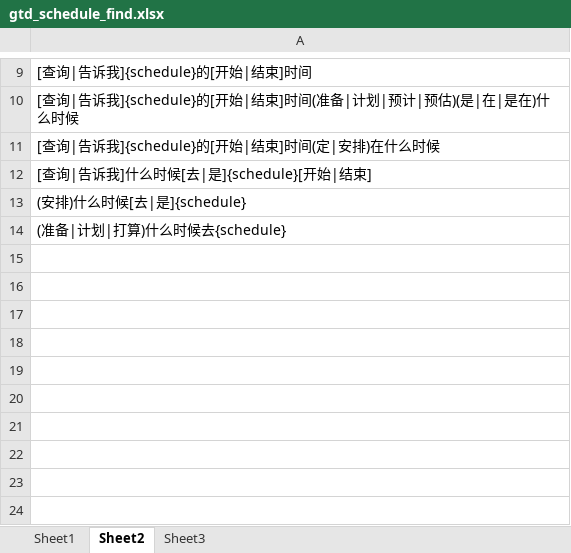
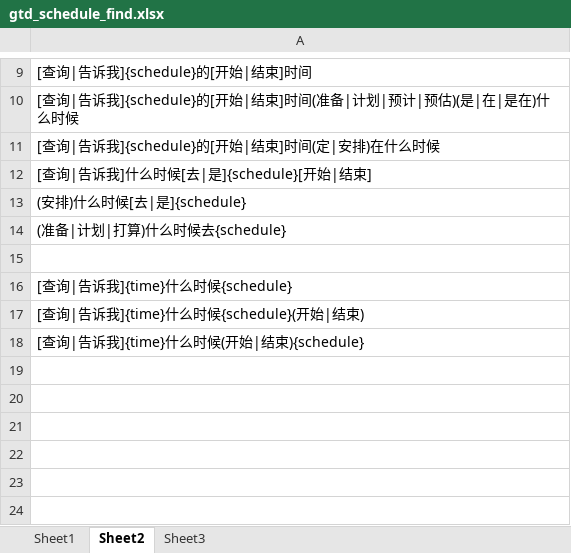
Before and after one commit to XJ-GTD/GTD2, an Excel workbook: A-开发相关文档素材/4.讯飞语音/1.语料素材/gtd_schedule_find.xlsx, sheet Sheet2, drawn as a sheet; only a part is shown, gaps mark what is left out; values as stored, in another font and other column widths than the file's, no borders; conditional formats not drawn; the diff names each change by its address in the sheet, - before the commit and + after, or states it on an @@ line.

```diff
--- a/A-开发相关文档素材/4.讯飞语音/1.语料素材/gtd_schedule_find.xlsx (sheet Sheet2)
+++ b/A-开发相关文档素材/4.讯飞语音/1.语料素材/gtd_schedule_find.xlsx (sheet Sheet2)
-A16: (empty)
+A16: [查询|告诉我]{time}什么时候{schedule}
-A17: (empty)
+A17: [查询|告诉我]{time}什么时候{schedule}(开始|结束)
-A18: (empty)
+A18: [查询|告诉我]{time}什么时候(开始|结束){schedule}
```
Also changed, not shown: sheet Sheet1.
